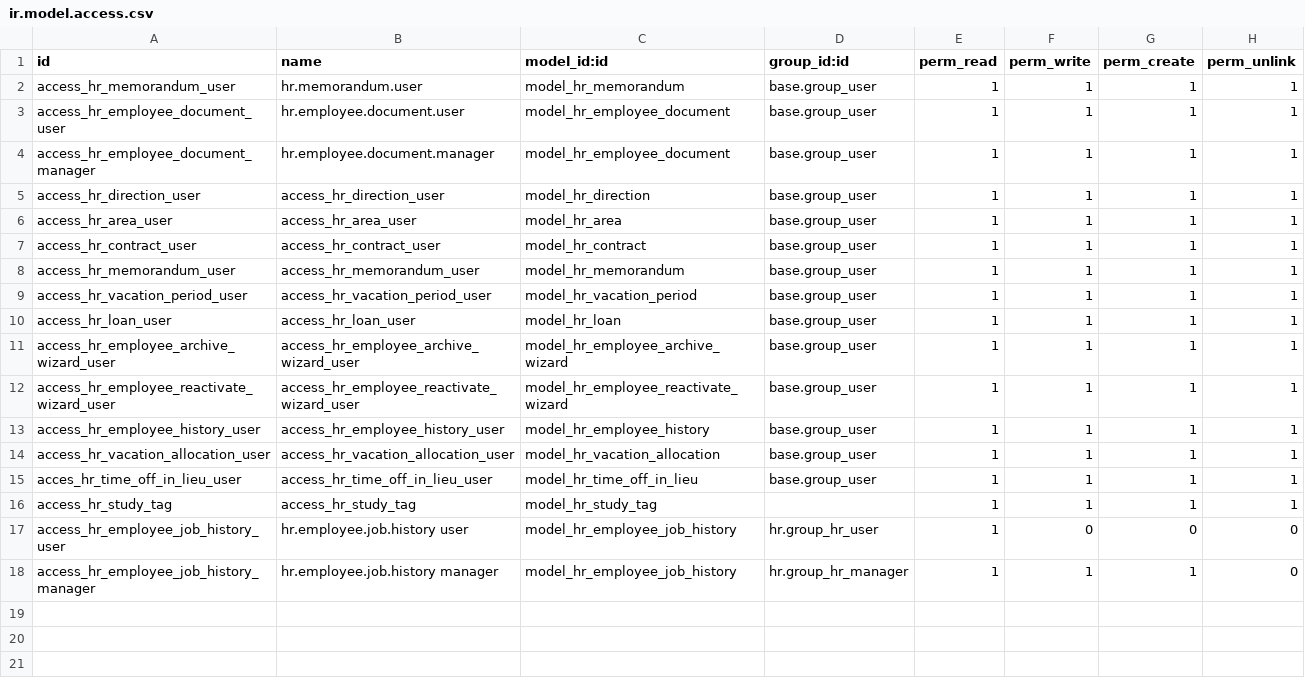
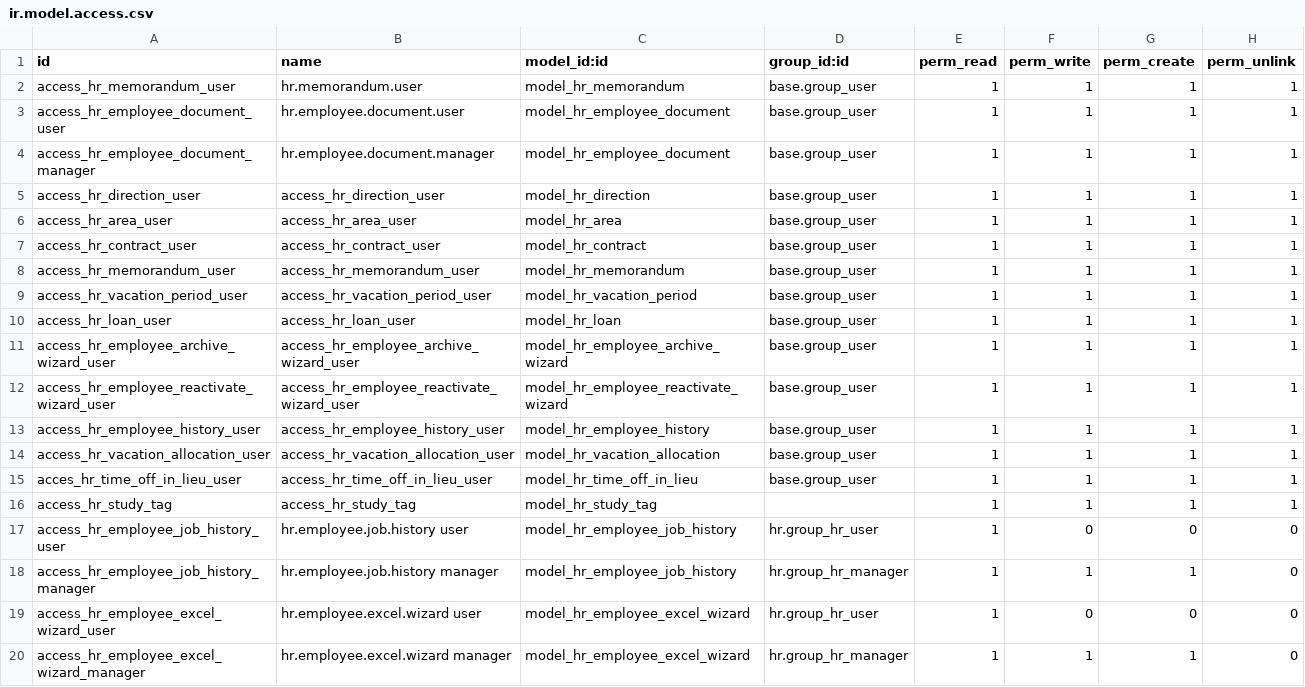
Before and after one commit to project-dev-estevez/erp-estevez-docker, a CSV file: custom_addons/hr_estevez/security/ir.model.access.csv, drawn as a sheet.

Commit message:
Excel empleados

```diff
--- a/custom_addons/hr_estevez/security/ir.model.access.csv
+++ b/custom_addons/hr_estevez/security/ir.model.access.csv
@@ -18 +18,3 @@ access_hr_employee_job_history_user,hr.employee.job.history user,model_hr_employ
 access_hr_employee_job_history_manager,hr.employee.job.history manager,model_hr_employee_job_history,hr.group_hr_manager,1,1,1,0
+access_hr_employee_excel_wizard_user,hr.employee.excel.wizard user,model_hr_employee_excel_wizard,hr.group_hr_user,1,0,0,0
+access_hr_employee_excel_wizard_manager,hr.employee.excel.wizard manager,model_hr_employee_excel_wizard,hr.group_hr_manager,1,1,1,0
```
Also changed, not shown: 5 other files.
